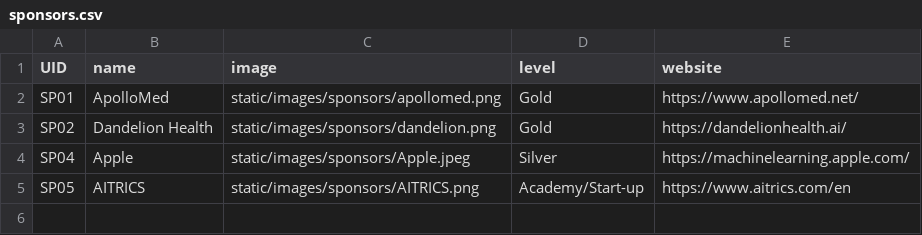
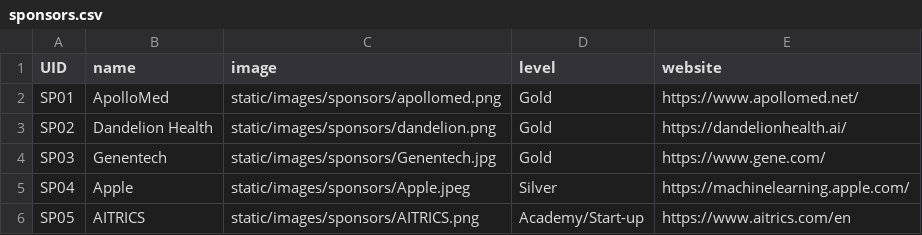
Before and after one commit to Mini-Conf/Mini-Conf, a CSV file: sitedata/sponsors.csv, drawn as a sheet; the diff names each change by its address in the sheet, - before the commit and + after, or states it on an @@ line.

```diff
--- a/sitedata/sponsors.csv
+++ b/sitedata/sponsors.csv
+row 4: SP03 | Genentech | static/images/sponsors/Genentech.jpg | Gold | https://www.gene.com/
```
Also changed, not shown: sitedata/roundtables.csv, 5 other files.
